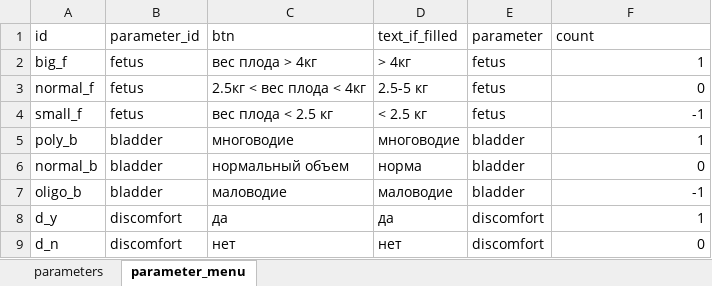
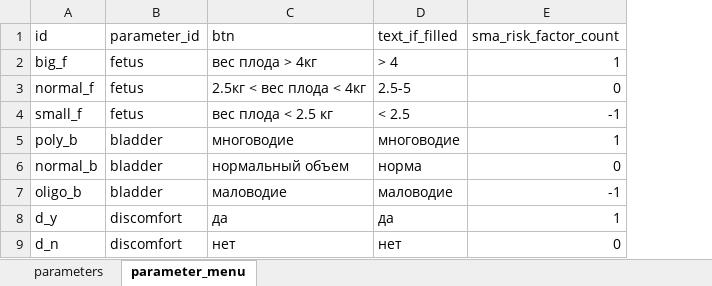
Before and after one commit to EgorVjalkov/OA_calc, an Excel workbook: oac/dialog/parameters.xlsx, sheet parameter_menu, drawn as a sheet; values as stored, in another font and other column widths than the file's, no borders; removed rows and columns are numbered as before the commit, all else as after; the diff names each change by its address in the sheet, - before the commit and + after, or states it on an @@ line.

```diff
--- a/oac/dialog/parameters.xlsx (sheet parameter_menu)
+++ b/oac/dialog/parameters.xlsx (sheet parameter_menu)
-column E (parameter), rows 2-9: fetus | fetus | fetus | bladder | bladder | bladder | discomfort | discomfort
-E1: count
+E1: sma_risk_factor_count
-D2 (text_if_filled): > 4кг
+D2 (text_if_filled): > 4
-D3 (text_if_filled): 2.5-5 кг
+D3 (text_if_filled): 2.5-5
-D4 (text_if_filled): < 2.5 кг
+D4 (text_if_filled): < 2.5
```
Also changed, not shown: sheet parameters, 3 other files.
